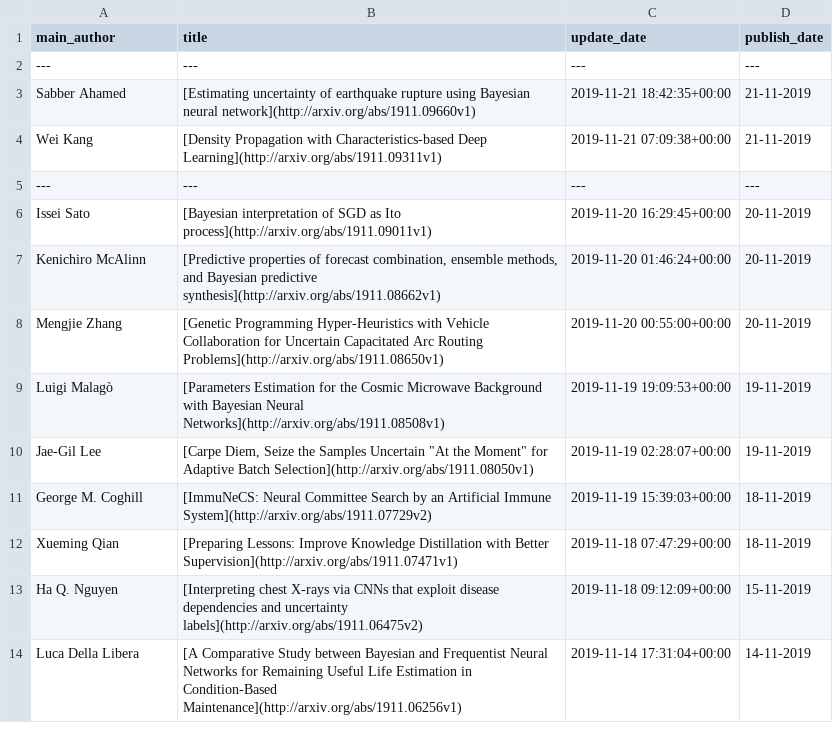
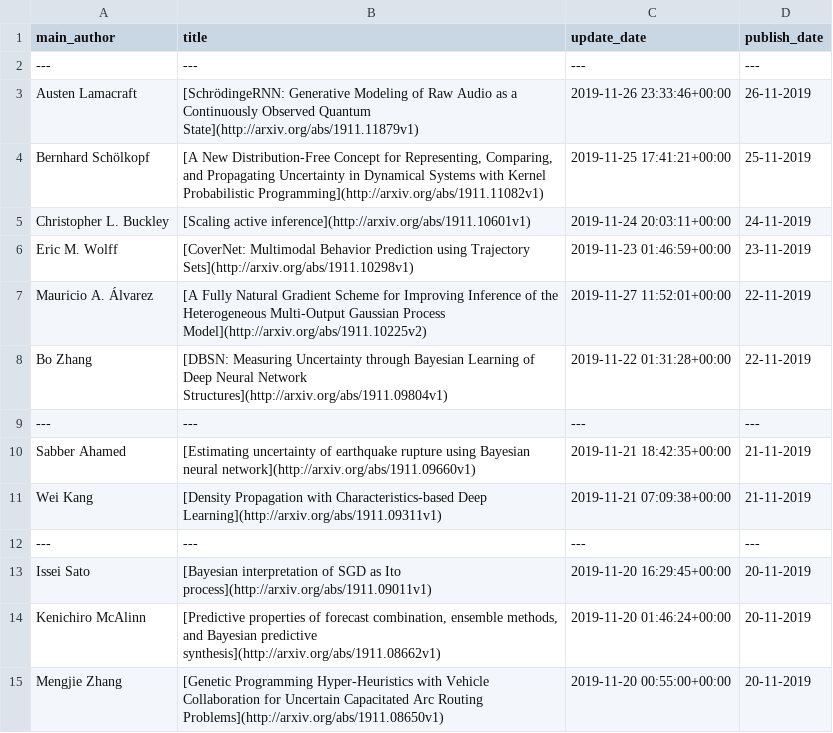
Before and after one commit to egstatsml/arxivsearch, a CSV file: mcmc/readme_df.csv, drawn as a sheet; only a part is shown; the shorter side is filled out with more unchanged rows; the diff names each change by its address in the sheet, - before the commit and + after, or states it on an @@ line.

```diff
--- a/mcmc/readme_df.csv
+++ b/mcmc/readme_df.csv
+row 3: Austen Lamacraft | [SchrödingeRNN: Generative Modeling of Raw Audio as a Continuously Observed Quantum State](http://arxiv.org/abs/1911.11879v1) | 2019-11-26 23:33:46+00:00 | 26-11-2019
+row 4: Bernhard Schölkopf | [A New Distribution-Free Concept for Representing, Comparing, and Propagating Uncertainty in Dynamical Systems with Kernel Probabilistic Programming](http://arxiv.org/abs/1911.11082v1) | 2019-11-25 17:41:21+00:00 | 25-11-2019
+row 5: Christopher L. Buckley | [Scaling active inference](http://arxiv.org/abs/1911.10601v1) | 2019-11-24 20:03:11+00:00 | 24-11-2019
+row 6: Eric M. Wolff | [CoverNet: Multimodal Behavior Prediction using Trajectory Sets](http://arxiv.org/abs/1911.10298v1) | 2019-11-23 01:46:59+00:00 | 23-11-2019
+row 7: Mauricio A. Álvarez | [A Fully Natural Gradient Scheme for Improving Inference of the Heterogeneous Multi-Output Gaussian Process Model](http://arxiv.org/abs/1911.10225v2) | 2019-11-27 11:52:01+00:00 | 22-11-2019
+row 8: Bo Zhang | [DBSN: Measuring Uncertainty through Bayesian Learning of Deep Neural Network Structures](http://arxiv.org/abs/1911.09804v1) | 2019-11-22 01:31:28+00:00 | 22-11-2019
+row 9: --- | --- | --- | ---
```
Also changed, not shown: mcmc/new_df.csv, 5 other files.
